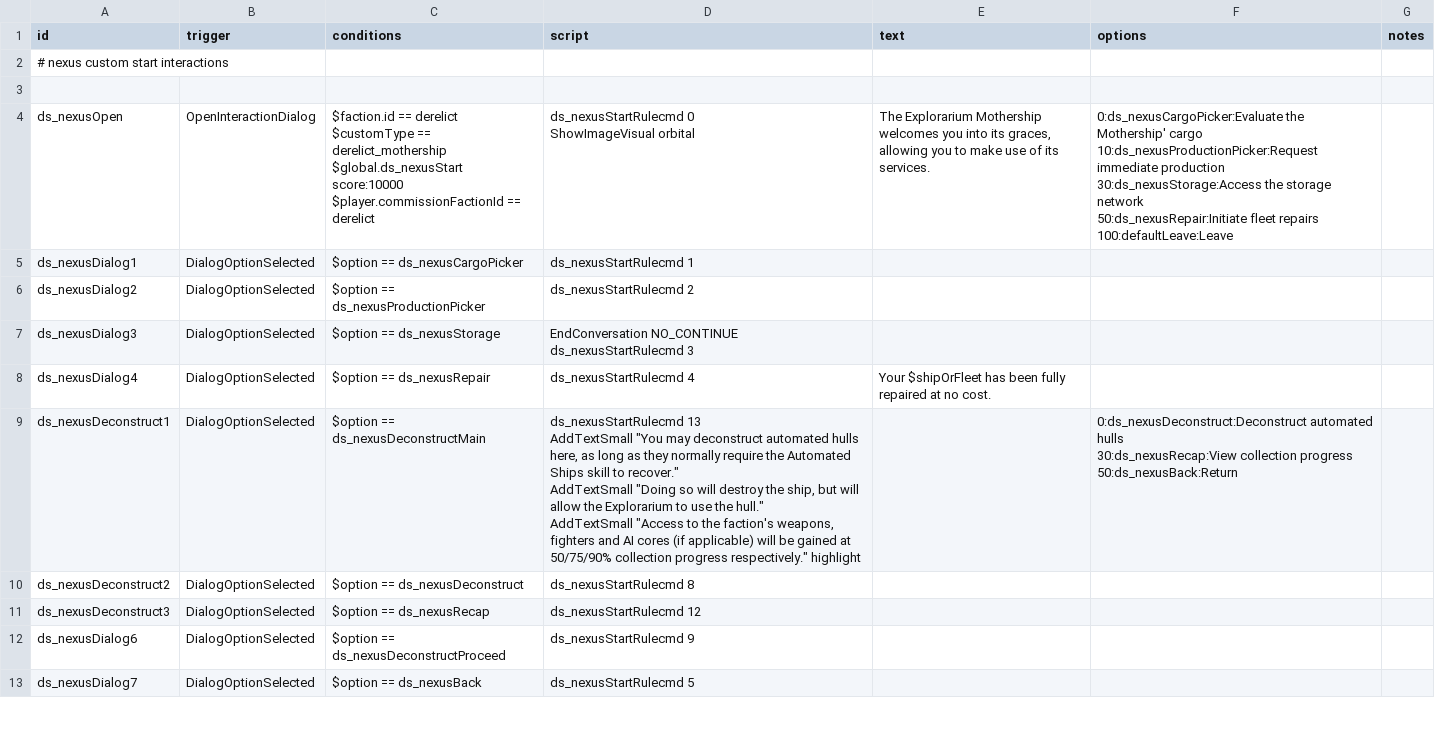
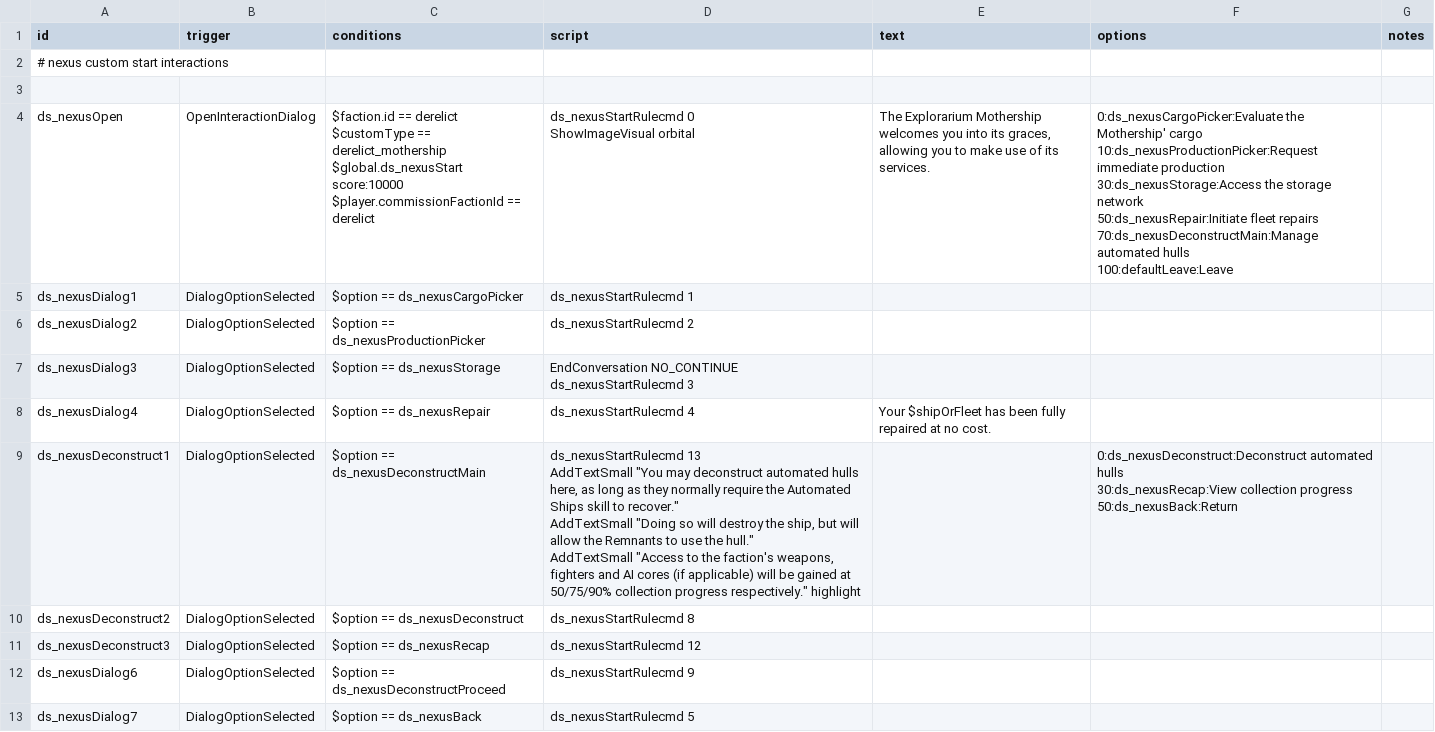
Before and after one commit to jason0320/Derelict-Start, a CSV file: data/campaign/rules.csv, drawn as a sheet; only a part is shown; the diff covers the shown part only.

```diff
--- a/data/campaign/rules.csv
+++ b/data/campaign/rules.csv
@@ -3,11 +3,12 @@ id,trigger,conditions,script,text,options,notes,,,,,,,,
 ,,,,,,,,,,,,,,,,,,
-ds_nexusOpen,OpenInteractionDialog,"$faction.id == derelict
-$customType == derelict_mothership
-$global.ds_nexusStart score:10000
-$player.commissionFactionId == derelict","ds_nexusStartRulecmd 0
-ShowImageVisual orbital","The Explorarium Mothership welcomes you into its graces, allowing you to make use of its services.","0:ds_nexusCargoPicker:Evaluate the Mothership' cargo
-10:ds_nexusProductionPicker:Request immediate production
-30:ds_nexusStorage:Access the storage network
-50:ds_nexusRepair:Initiate fleet repairs
-100:defaultLeave:Leave",,,,,,,,,,,,,
+ds_nexusOpen,OpenInteractionDialog,"$faction.id == derelict
+$customType == derelict_mothership
+$global.ds_nexusStart score:10000
+$player.commissionFactionId == derelict","ds_nexusStartRulecmd 0
+ShowImageVisual orbital","The Explorarium Mothership welcomes you into its graces, allowing you to make use of its services.","0:ds_nexusCargoPicker:Evaluate the Mothership' cargo
+10:ds_nexusProductionPicker:Request immediate production
+30:ds_nexusStorage:Access the storage network
+50:ds_nexusRepair:Initiate fleet repairs
+70:ds_nexusDeconstructMain:Manage automated hulls
+100:defaultLeave:Leave",,,,,,,,,,,,,
 ds_nexusDialog1,DialogOptionSelected,$option == ds_nexusCargoPicker,ds_nexusStartRulecmd 1,,,,,,,,,,,,,,,
@@ -17,9 +18,9 @@ ds_nexusStartRulecmd 3",,,,,,,,,,,,,,,
 ds_nexusDialog4,DialogOptionSelected,$option == ds_nexusRepair,ds_nexusStartRulecmd 4,Your $shipOrFleet has been fully repaired at no cost.,,,,,,,,,,,,,,
-ds_nexusDeconstruct1,DialogOptionSelected,$option == ds_nexusDeconstructMain,"ds_nexusStartRulecmd 13
-AddTextSmall ""You may deconstruct automated hulls here, as long as they normally require the Automated Ships skill to recover.""
-AddTextSmall ""Doing so will destroy the ship, but will allow the Explorarium to use the hull.""
-AddTextSmall ""Access to the faction's weapons, fighters and AI cores (if applicable) will be gained at 50/75/90% collection progress respectively."" highlight",,"0:ds_nexusDeconstruct:Deconstruct automated hulls
-30:ds_nexusRecap:View collection progress
-50:ds_nexusBack:Return
-",,,,,,,,,,,,,
+ds_nexusDeconstruct1,DialogOptionSelected,$option == ds_nexusDeconstructMain,"ds_nexusStartRulecmd 13
+AddTextSmall ""You may deconstruct automated hulls here, as long as they normally require the Automated Ships skill to recover.""
+AddTextSmall ""Doing so will destroy the ship, but will allow the Remnants to use the hull.""
+AddTextSmall ""Access to the faction's weapons, fighters and AI cores (if applicable) will be gained at 50/75/90% collection progress respectively."" highlight",,"0:ds_nexusDeconstruct:Deconstruct automated hulls
+30:ds_nexusRecap:View collection progress
+50:ds_nexusBack:Return
+",,,,,,,,,,,,,
 ds_nexusDeconstruct2,DialogOptionSelected,$option == ds_nexusDeconstruct,ds_nexusStartRulecmd 8,,,,,,,,,,,,,,,
```
Also changed, not shown: 2 edited cells elsewhere in this file, 4 other files.
